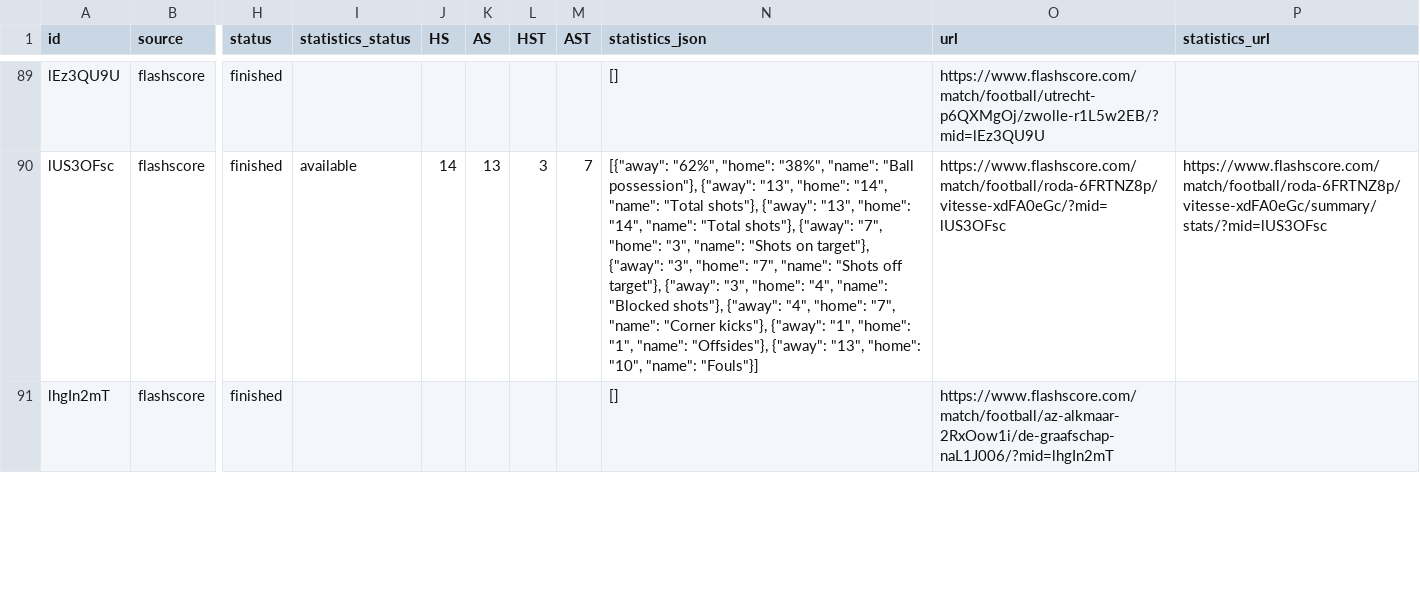
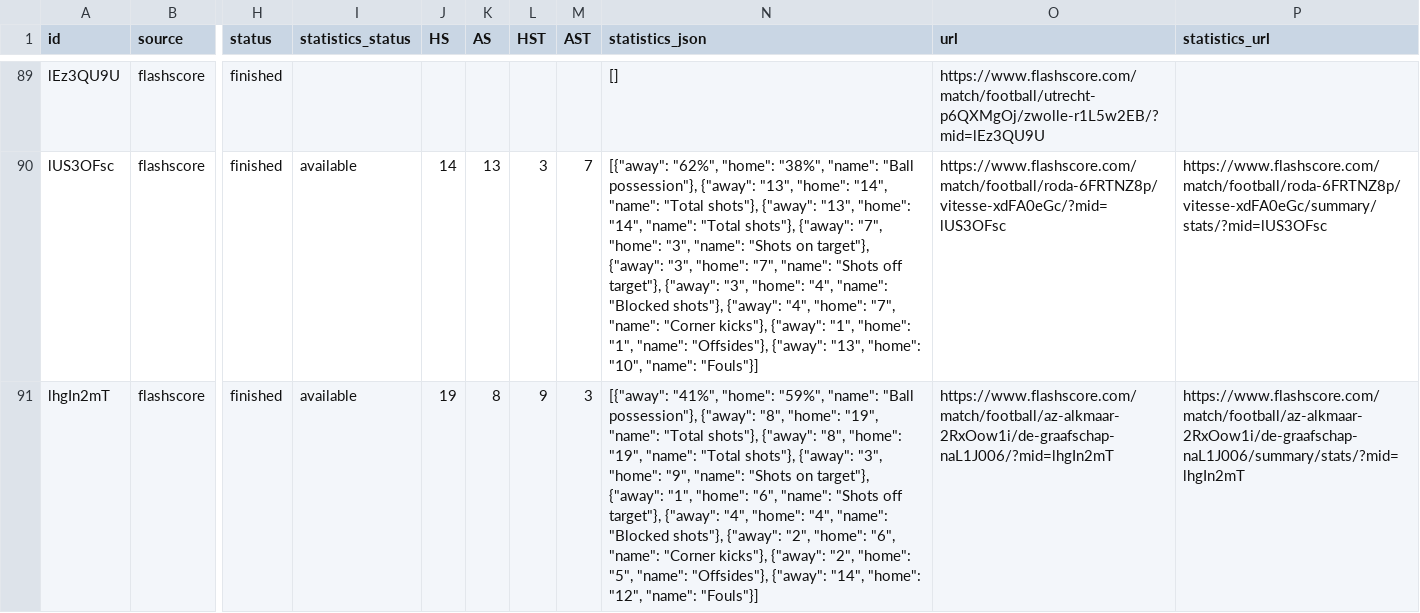
Before and after one commit to JAXON220803/data_scrapping, a CSV file: data/Netherlands/N1/2015-2016/flashscore/matches.csv, drawn as a sheet; only a part is shown, gaps mark what is left out; the diff covers the shown part only; the diff names each change by its address in the sheet, - before the commit and + after, or states it on an @@ line.

```diff
--- a/data/Netherlands/N1/2015-2016/flashscore/matches.csv
+++ b/data/Netherlands/N1/2015-2016/flashscore/matches.csv
-I91 (statistics_status): (empty)
+I91 (statistics_status): available
-J91 (HS): (empty)
+J91 (HS): 19
-K91 (AS): (empty)
+K91 (AS): 8
-L91 (HST): (empty)
+L91 (HST): 9
-M91 (AST): (empty)
+M91 (AST): 3
-N91 (statistics_json): []
+N91 (statistics_json): [{"away": "41%", "home": "59%", "name": "Ball possession"}, {"away": "8", "home": "19", "name": "Total shots"}, {"away": "8", "home": "19", "name": "Total shots"}, {"away": "3", "home": "9", "name": "Shots on target"}, {"away": "1", "home": "6", "name": "Shots off target"}, {"away": "4", "home": "4", "name": "Blocked shots"}, {"away": "2", "home": "6", "name": "Corner kicks"}, {"away": "2", "home": "5", "name": "Offsides"}, {"away": "14", "home": "12", "name": "Fouls"}]
-P91 (statistics_url): (empty)
+P91 (statistics_url): https://www.flashscore.com/match/football/az-alkmaar-2RxOow1i/de-graafschap-naL1J006/summary/stats/?mid=lhgIn2mT
```
Also changed, not shown: 35 edited cells elsewhere in this file, filled/Netherlands/2015-2016/N1.csv, 5 other files.
